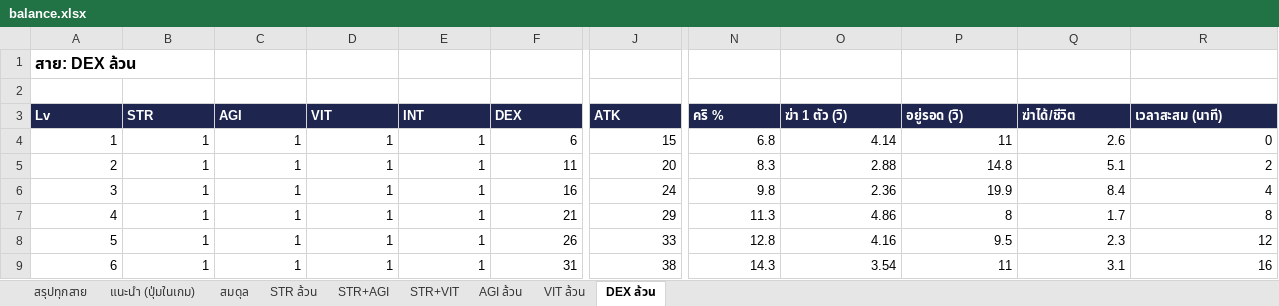
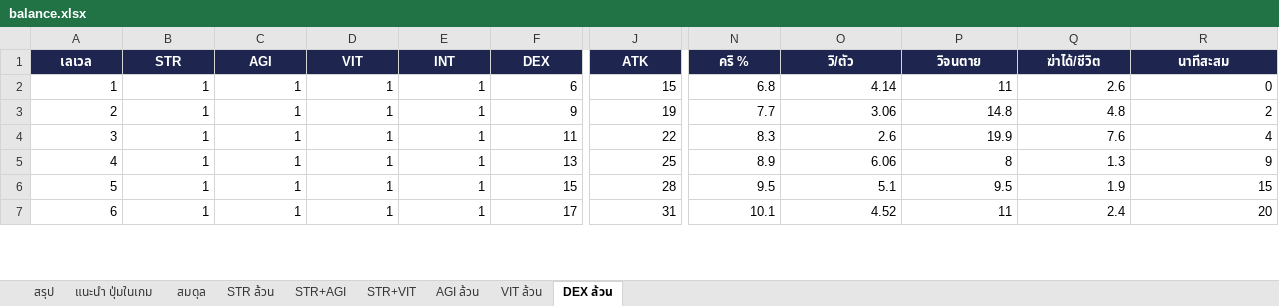
Before and after one commit to khotcharoms-afk/novice-online, an Excel workbook: docs/balance.xlsx, sheet DEX ล้วน, drawn as a sheet; only a part is shown, gaps mark what is left out; values as stored, in another font and other column widths than the file's, no borders; removed rows and columns are numbered as before the commit, all else as after; rows hold the shown columns only; the diff covers the shown part only; the diff names each change by its address in the sheet, - before the commit and + after, or states it on an @@ line.

```diff
--- a/docs/balance.xlsx (sheet DEX ล้วน)
+++ b/docs/balance.xlsx (sheet DEX ล้วน)
-sheet tab: สรุปทุกสาย
+sheet tab: สรุป
-sheet tab: แนะนำ (ปุ่มในเกม)
+sheet tab: แนะนำ ปุ่มในเกม
-row 1: สาย: DEX ล้วน
-row 2: (empty)
@@ column A (เลเวล) renumbered in row 1 @@
-A1:R1 alignment: left
+A1:R1 alignment: center
-O1: ฆ่า 1 ตัว (วิ)
+O1: วิ/ตัว
-P1: อยู่รอด (วิ)
+P1: วิจนตาย
-R1: เวลาสะสม (นาที)
+R1: นาทีสะสม
-F3 (DEX): 11
+F3 (DEX): 9
-J3 (ATK): 20
+J3 (ATK): 19
-N3 (คริ %): 8.3
+N3 (คริ %): 7.7
-O3 (วิ/ตัว): 2.88
+O3 (วิ/ตัว): 3.06
-Q3 (ฆ่าได้/ชีวิต): 5.1
+Q3 (ฆ่าได้/ชีวิต): 4.8
-F4 (DEX): 16
+F4 (DEX): 11
-J4 (ATK): 24
+J4 (ATK): 22
-N4 (คริ %): 9.8
+N4 (คริ %): 8.3
-O4 (วิ/ตัว): 2.36
+O4 (วิ/ตัว): 2.6
-Q4 (ฆ่าได้/ชีวิต): 8.4
+Q4 (ฆ่าได้/ชีวิต): 7.6
-F5 (DEX): 21
+F5 (DEX): 13
-J5 (ATK): 29
+J5 (ATK): 25
-N5 (คริ %): 11.3
+N5 (คริ %): 8.9
-O5 (วิ/ตัว): 4.86
+O5 (วิ/ตัว): 6.06
-Q5 (ฆ่าได้/ชีวิต): 1.7
+Q5 (ฆ่าได้/ชีวิต): 1.3
-R5 (นาทีสะสม): 8
+R5 (นาทีสะสม): 9
-F6 (DEX): 26
+F6 (DEX): 15
-J6 (ATK): 33
+J6 (ATK): 28
-N6 (คริ %): 12.8
+N6 (คริ %): 9.5
-O6 (วิ/ตัว): 4.16
+O6 (วิ/ตัว): 5.1
-Q6 (ฆ่าได้/ชีวิต): 2.3
+Q6 (ฆ่าได้/ชีวิต): 1.9
-R6 (นาทีสะสม): 12
+R6 (นาทีสะสม): 15
-F7 (DEX): 31
+F7 (DEX): 17
-J7 (ATK): 38
+J7 (ATK): 31
-N7 (คริ %): 14.3
+N7 (คริ %): 10.1
-O7 (วิ/ตัว): 3.54
+O7 (วิ/ตัว): 4.52
-Q7 (ฆ่าได้/ชีวิต): 3.1
+Q7 (ฆ่าได้/ชีวิต): 2.4
-R7 (นาทีสะสม): 16
+R7 (นาทีสะสม): 20
```
Also changed, not shown: 84 edited cells and cell formats elsewhere in this sheet, sheet STR+AGI, sheet STR+VIT, sheet แนะนำ ปุ่มในเกม, sheet สมดุล, sheet AGI ล้วน, sheet VIT ล้วน, 2 more sheets, 10 other files.
